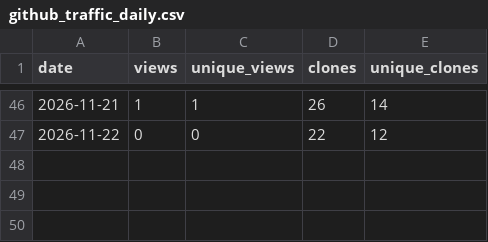
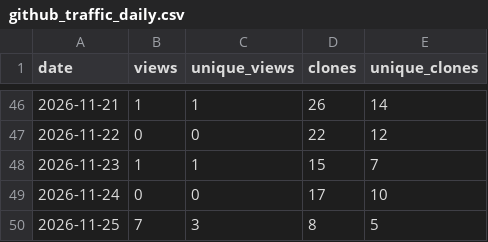
Before and after one commit to akshaysharma1088/pipeverify, a CSV file: metrics/github_traffic_daily.csv, drawn as a sheet; only a part is shown, gaps mark what is left out; the diff names each change by its address in the sheet, - before the commit and + after, or states it on an @@ line.

```diff
--- a/metrics/github_traffic_daily.csv
+++ b/metrics/github_traffic_daily.csv
+row 48: 2026-11-23 | 1 | 1 | 15 | 7
+row 49: 2026-11-24 | 0 | 0 | 17 | 10
+row 50: 2026-11-25 | 7 | 3 | 8 | 5
```
Also changed, not shown: metrics/github_referrers.csv, metrics/pypi_downloads_daily.csv, 2 other files.
